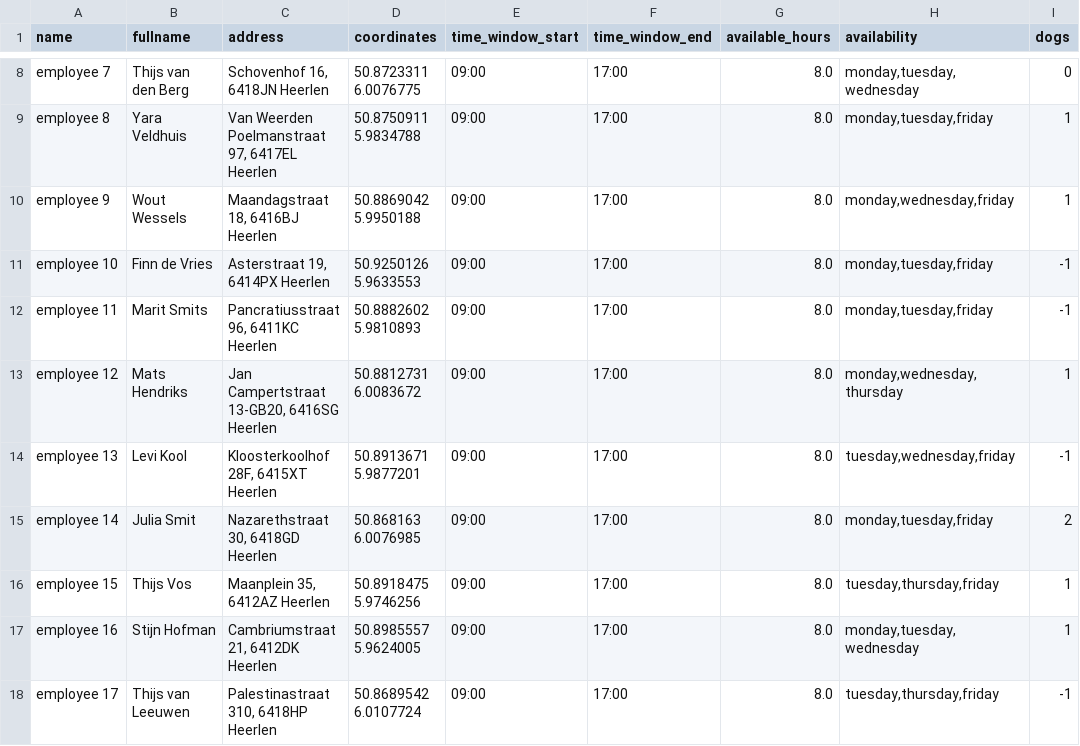
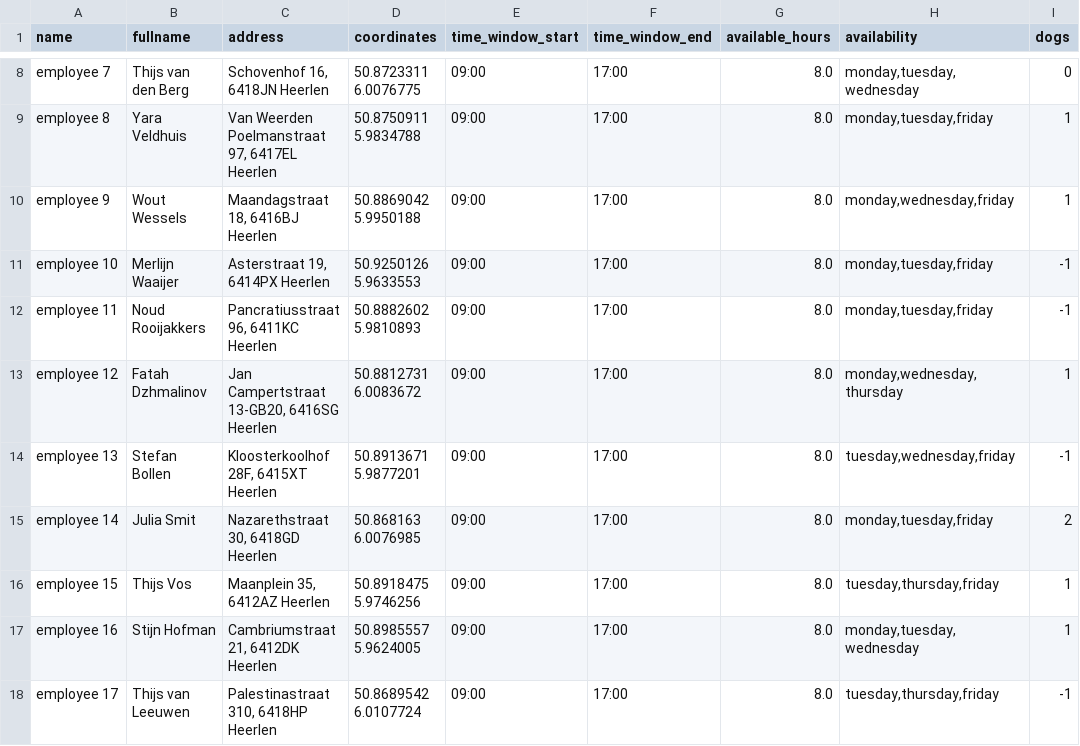
Before and after one commit to Research-Center-Data-Intelligence/Homecare-route-planner, a CSV file: output/employees_vehicle_type.csv, drawn as a sheet; only a part is shown, gaps mark what is left out; the diff names each change by its address in the sheet, - before the commit and + after, or states it on an @@ line.

```diff
--- a/output/employees_vehicle_type.csv
+++ b/output/employees_vehicle_type.csv
-B11 (fullname): Finn de Vries
+B11 (fullname): Merlijn Waaijer
-B12 (fullname): Marit Smits
+B12 (fullname): Noud Rooijakkers
-B13 (fullname): Mats Hendriks
+B13 (fullname): Fatah Dzhmalinov
-B14 (fullname): Levi Kool
+B14 (fullname): Stefan Bollen
```
Also changed, not shown: 9 other files.
